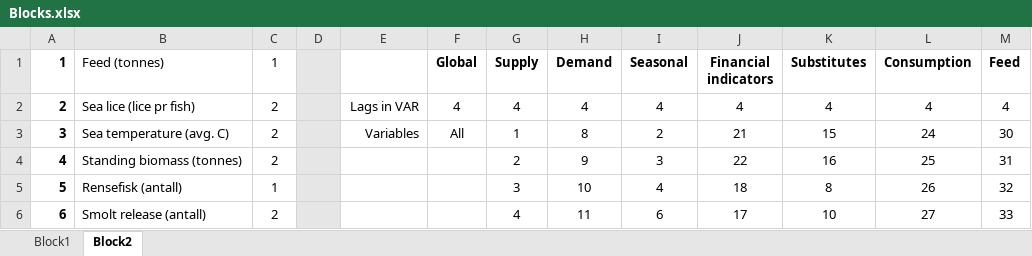
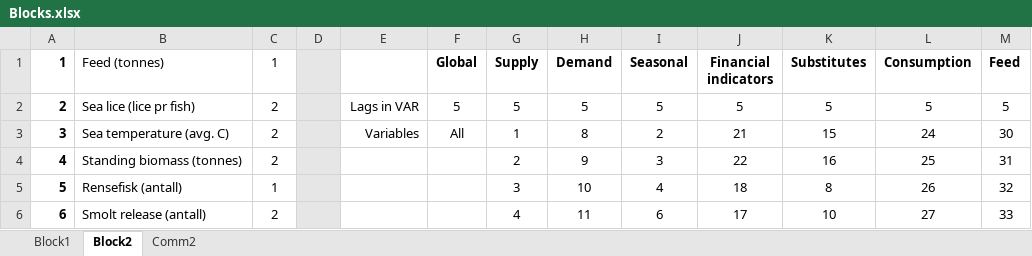
Before and after one commit to sigvekb/dynamic-factor, an Excel workbook: Blocks.xlsx, sheet Block2, drawn as a sheet; only a part is shown; values as stored, in another font and other column widths than the file's, no borders; conditional formats not drawn; the diff names each change by its address in the sheet, - before the commit and + after, or states it on an @@ line.

```diff
--- a/Blocks.xlsx (sheet Block2)
+++ b/Blocks.xlsx (sheet Block2)
+sheet tab: Comm2
-F2 (Global): 4
+F2 (Global): 5
-G2 (Supply): 4
+G2 (Supply): 5
-H2 (Demand): 4
+H2 (Demand): 5
-I2 (Seasonal): 4
+I2 (Seasonal): 5
-J2 (Financial indicators): 4
+J2 (Financial indicators): 5
-K2 (Substitutes): 4
+K2 (Substitutes): 5
-L2 (Consumption): 4
+L2 (Consumption): 5
-M2 (Feed): 4
+M2 (Feed): 5
```
Also changed, not shown: Dataset.xlsx, 3 other files.
